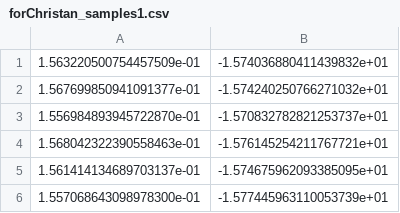
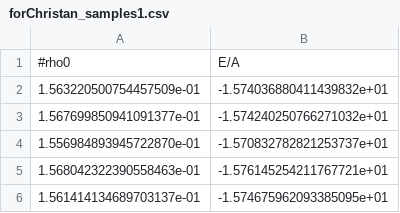
Before and after one commit to cdrischler/nuclear_saturation, a CSV file: data/forChristan_samples1.csv, drawn as a sheet; only a part is shown; the shorter side is filled out with more unchanged rows; the diff names each change by its address in the sheet, - before the commit and + after, or states it on an @@ line.

Commit message:
Added contour plots for christan data samples and added the plot onto nuclear saturation plot

```diff
--- a/data/forChristan_samples1.csv
+++ b/data/forChristan_samples1.csv
+row 1: #rho0 | E/A
```
Also changed, not shown: 3 other files.
